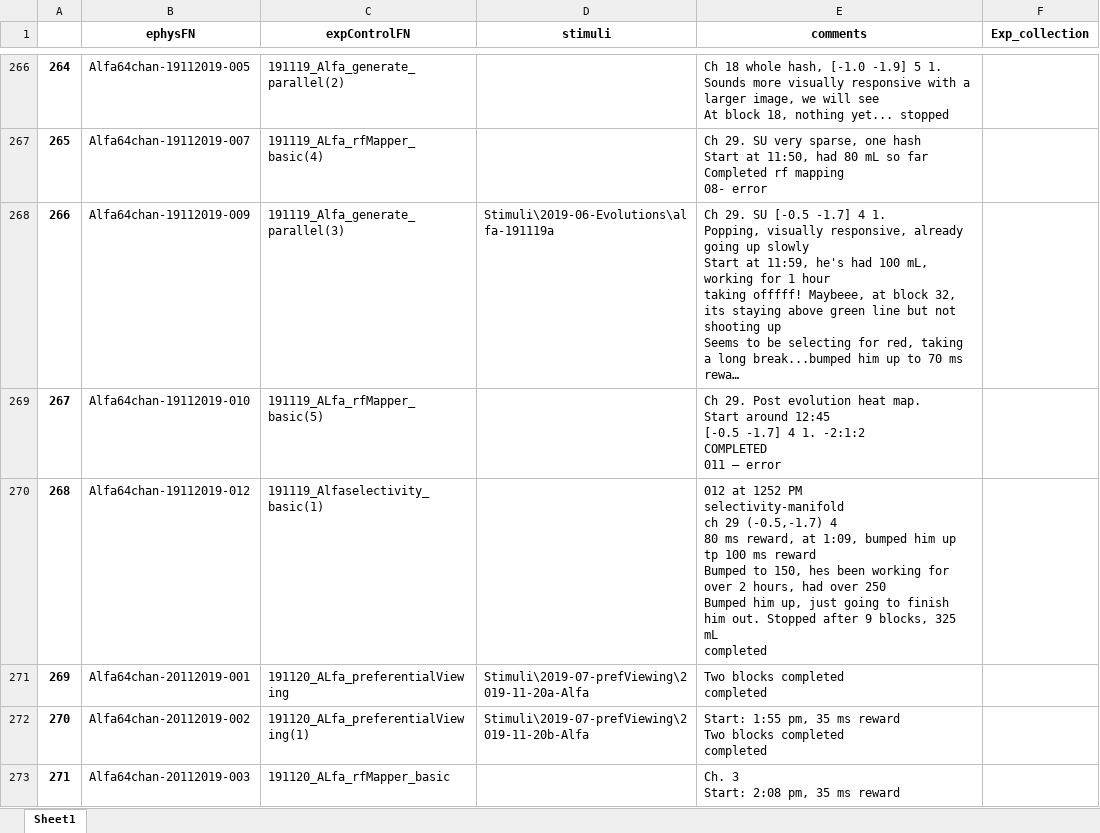
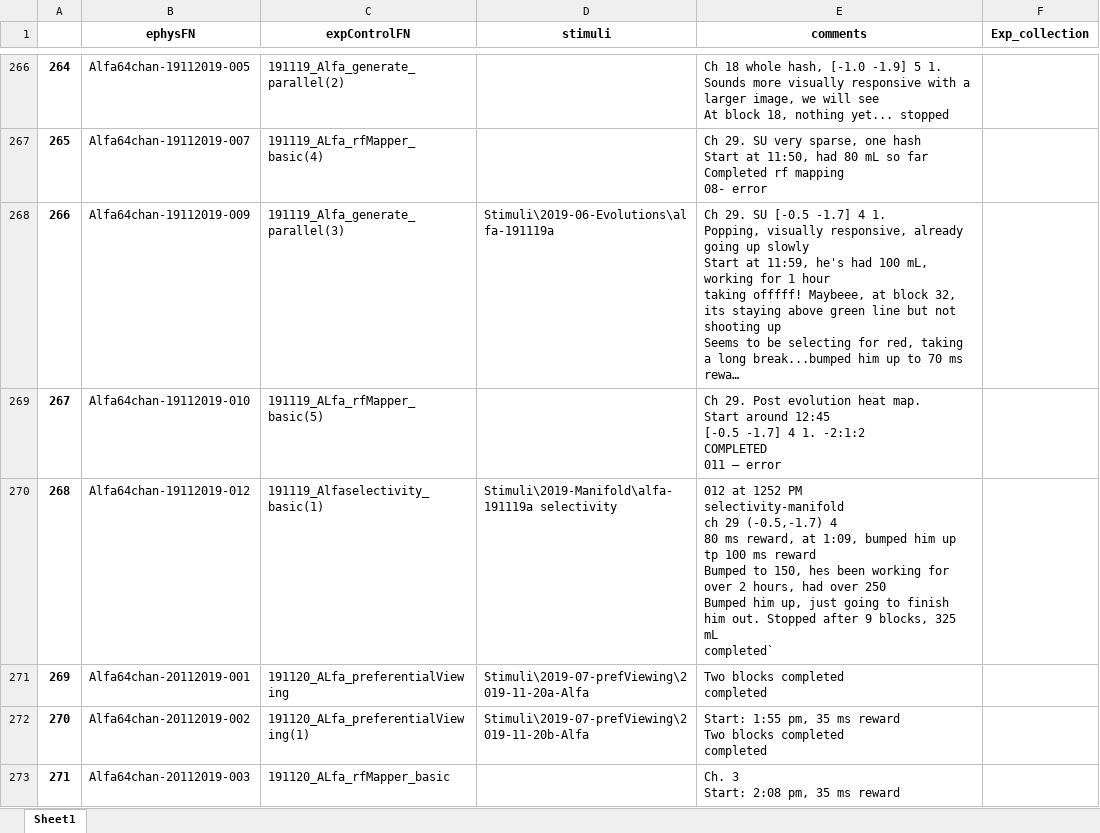
Before and after one commit to Animadversio/Monkey_Visual_Experiment_Data_Processing, an Excel workbook: Alfa_Exp_Record_sort.xlsx, sheet Sheet1, drawn as a sheet; only a part is shown, gaps mark what is left out; long unchanged cells end in …; values as stored, in another font and other column widths than the file's, no borders; ↵ is a line break in a cell; the diff names each change by its address in the sheet, - before the commit and + after, or states it on an @@ line.

```diff
--- a/Alfa_Exp_Record_sort.xlsx (sheet Sheet1)
+++ b/Alfa_Exp_Record_sort.xlsx (sheet Sheet1)
-D270 (stimuli): (empty)
+D270 (stimuli): Stimuli\2019-Manifold\alfa-191119a selectivity
-E270 (comments): …325 mL ↵ completed
+E270 (comments): …325 mL ↵ completed`
```
Also changed, not shown: 1 other file.
